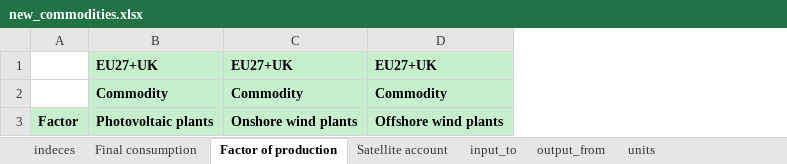
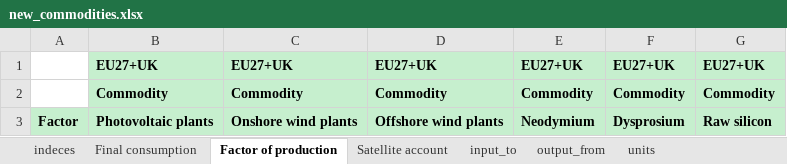
Before and after one commit to fcalabroni/GreenTechs, an Excel workbook: Add Sectors/new_commodities.xlsx, sheet Factor of production, drawn as a sheet; values as stored, in another font and other column widths than the file's, no borders; the diff names each change by its address in the sheet, - before the commit and + after, or states it on an @@ line.

```diff
--- a/Add Sectors/new_commodities.xlsx (sheet Factor of production)
+++ b/Add Sectors/new_commodities.xlsx (sheet Factor of production)
+column E, rows 1-3: EU27+UK | Commodity | Neodymium
+column F, rows 1-3: EU27+UK | Commodity | Dysprosium
+column G, rows 1-3: EU27+UK | Commodity | Raw silicon
```
Also changed, not shown: sheet output_from, sheet Satellite account, sheet Final consumption, sheet input_to, sheet units, Add Sectors/new_activities.xlsx, Paths.xlsx, 7 other files.
